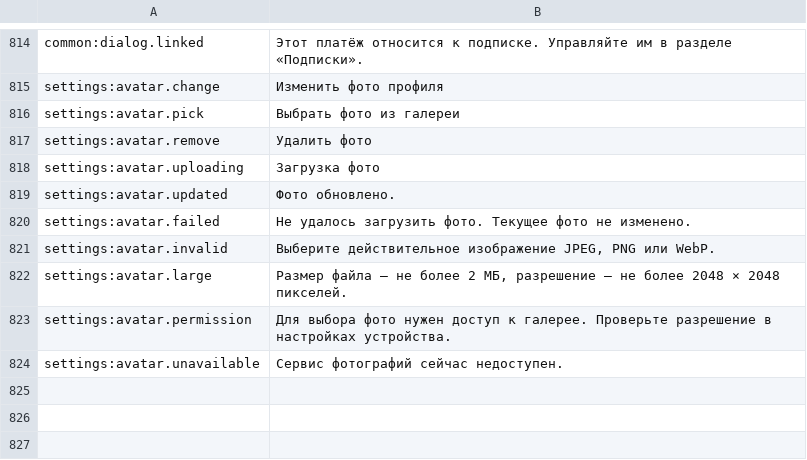
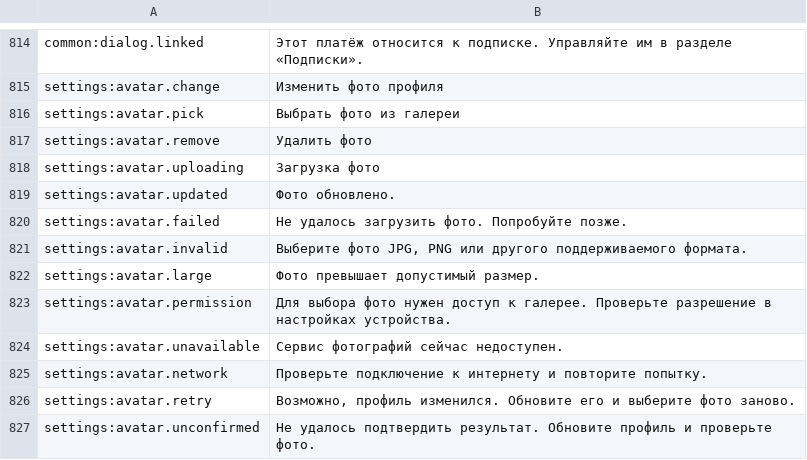
Before and after one commit to DogusDemirr/PayAhead, a TSV file: mobile/src/i18n/drafts/ru.tsv, drawn as a sheet; only a part is shown, gaps mark what is left out.

```diff
--- a/mobile/src/i18n/drafts/ru.tsv
+++ b/mobile/src/i18n/drafts/ru.tsv
@@ -819,6 +819,9 @@ settings:avatar.uploading|Загрузка фото
 settings:avatar.updated|Фото обновлено.
-settings:avatar.failed|Не удалось загрузить фото. Текущее фото не изменено.
-settings:avatar.invalid|Выберите действительное изображение JPEG, PNG или WebP.
-settings:avatar.large|Размер файла — не более 2 МБ, разрешение — не более 2048 × 2048 пикселей.
+settings:avatar.failed|Не удалось загрузить фото. Попробуйте позже.
+settings:avatar.invalid|Выберите фото JPG, PNG или другого поддерживаемого формата.
+settings:avatar.large|Фото превышает допустимый размер.
 settings:avatar.permission|Для выбора фото нужен доступ к галерее. Проверьте разрешение в настройках устройства.
 settings:avatar.unavailable|Сервис фотографий сейчас недоступен.
+settings:avatar.network|Проверьте подключение к интернету и повторите попытку.
+settings:avatar.retry|Возможно, профиль изменился. Обновите его и выберите фото заново.
+settings:avatar.unconfirmed|Не удалось подтвердить результат. Обновите профиль и проверьте фото.
```
Also changed, not shown: mobile/src/i18n/drafts/ar.tsv, mobile/src/i18n/drafts/de.tsv, 45 other files.
